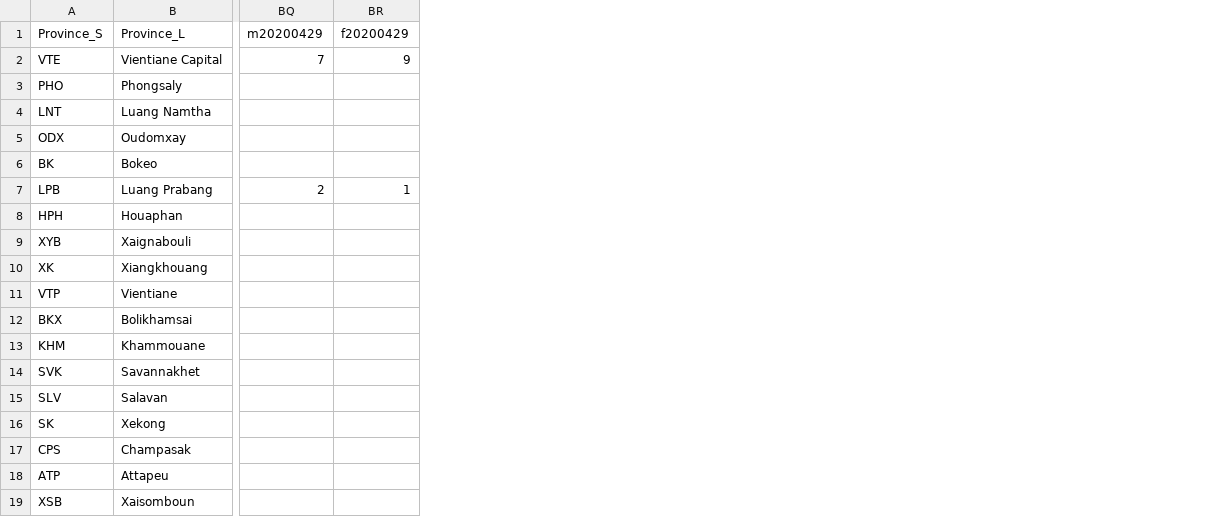
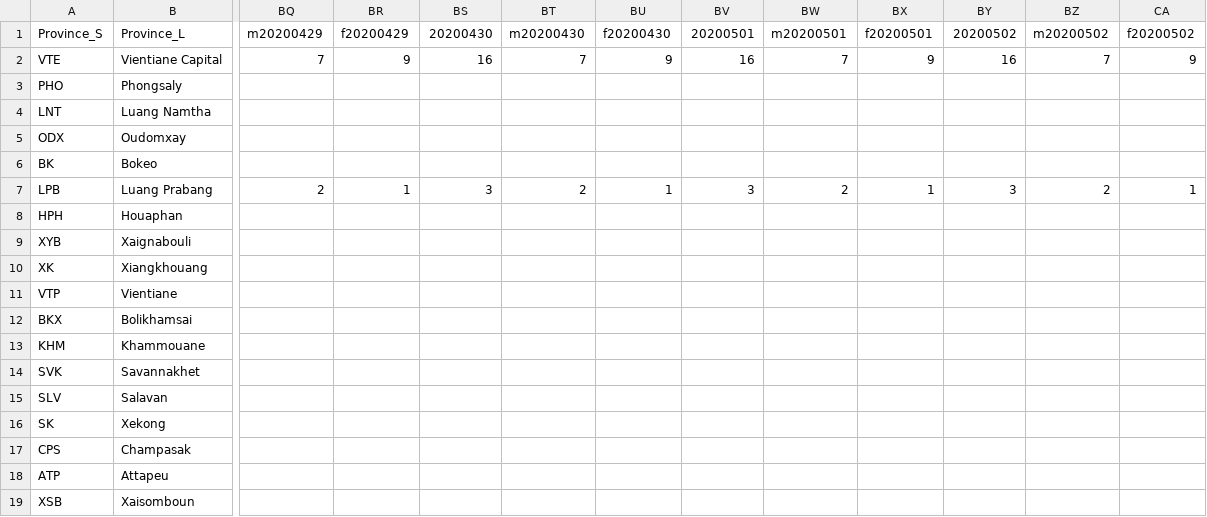
Before and after one commit to douangtavanh/covid-19-data-laos, a CSV file: data/laoPDR.csv, drawn as a sheet; only a part is shown, gaps mark what is left out; the diff names each change by its address in the sheet, - before the commit and + after, or states it on an @@ line.

```diff
--- a/data/laoPDR.csv
+++ b/data/laoPDR.csv
+column BS, rows 1-7: 20200430 | 16 |  |  |  |  | 3
+column BT, rows 1-7: m20200430 | 7 |  |  |  |  | 2
+column BU, rows 1-7: f20200430 | 9 |  |  |  |  | 1
+column BV, rows 1-7: 20200501 | 16 |  |  |  |  | 3
+column BW, rows 1-7: m20200501 | 7 |  |  |  |  | 2
+column BX, rows 1-7: f20200501 | 9 |  |  |  |  | 1
+column BY, rows 1-7: 20200502 | 16 |  |  |  |  | 3
+column BZ, rows 1-7: m20200502 | 7 |  |  |  |  | 2
+column CA, rows 1-7: f20200502 | 9 |  |  |  |  | 1
```
Also changed, not shown: data/covid-19-data-daily-tracking-laos.csv, 2 other files.
